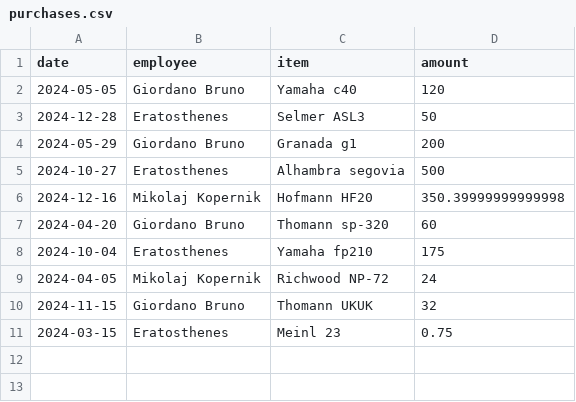
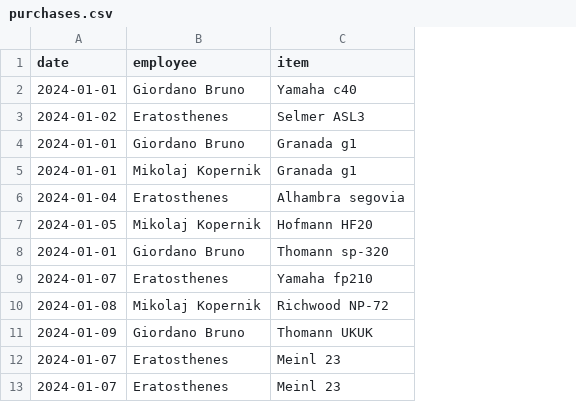
Before and after one commit to UndeswardLicht/DataWarehouse-CourseWork, a CSV file: data/purchases.csv, drawn as a sheet; removed rows and columns are numbered as before the commit, all else as after; the diff names each change by its address in the sheet, - before the commit and + after, or states it on an @@ line.

```diff
--- a/data/purchases.csv
+++ b/data/purchases.csv
-column D (amount), rows 2-11: 120 | 50 | 200 | 500 | 350.39999999999998 | 60 | 175 | 24 | 32 | 0.75
-A2 (date): 2024-05-05
+A2 (date): 2024-01-01
-A3 (date): 2024-12-28
+A3 (date): 2024-01-02
-A4 (date): 2024-05-29
+A4 (date): 2024-01-01
+row 5: 2024-01-01 | Mikolaj Kopernik | Granada g1
-A6 (date): 2024-10-27
+A6 (date): 2024-01-04
-A7 (date): 2024-12-16
+A7 (date): 2024-01-05
-A8 (date): 2024-04-20
+A8 (date): 2024-01-01
-A9 (date): 2024-10-04
+A9 (date): 2024-01-07
-A10 (date): 2024-04-05
+A10 (date): 2024-01-08
-A11 (date): 2024-11-15
+A11 (date): 2024-01-09
-A12 (date): 2024-03-15
+A12 (date): 2024-01-07
+row 13: 2024-01-07 | Eratosthenes | Meinl 23
```
Also changed, not shown: data/items.csv, data/rents.csv, 4 other files.
